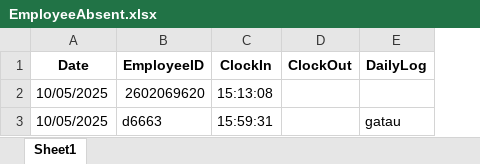
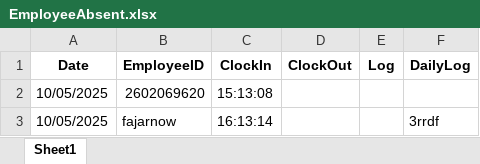
Before and after one commit to fajarnadril/Employee-Attendance, an Excel workbook: database/EmployeeAbsent.xlsx, sheet Sheet1, drawn as a sheet; values as stored, in another font and other column widths than the file's, no borders; removed rows and columns are numbered as before the commit, all else as after; the diff names each change by its address in the sheet, - before the commit and + after, or states it on an @@ line.

Commit message:
Update attendance

```diff
--- a/database/EmployeeAbsent.xlsx (sheet Sheet1)
+++ b/database/EmployeeAbsent.xlsx (sheet Sheet1)
+column E (Log), empty
-row 3: 10/05/2025 | d6663 | 15:59:31 |  | gatau
+row 3: 10/05/2025 | fajarnow | 16:13:14 |  |  | 3rrdf
```
